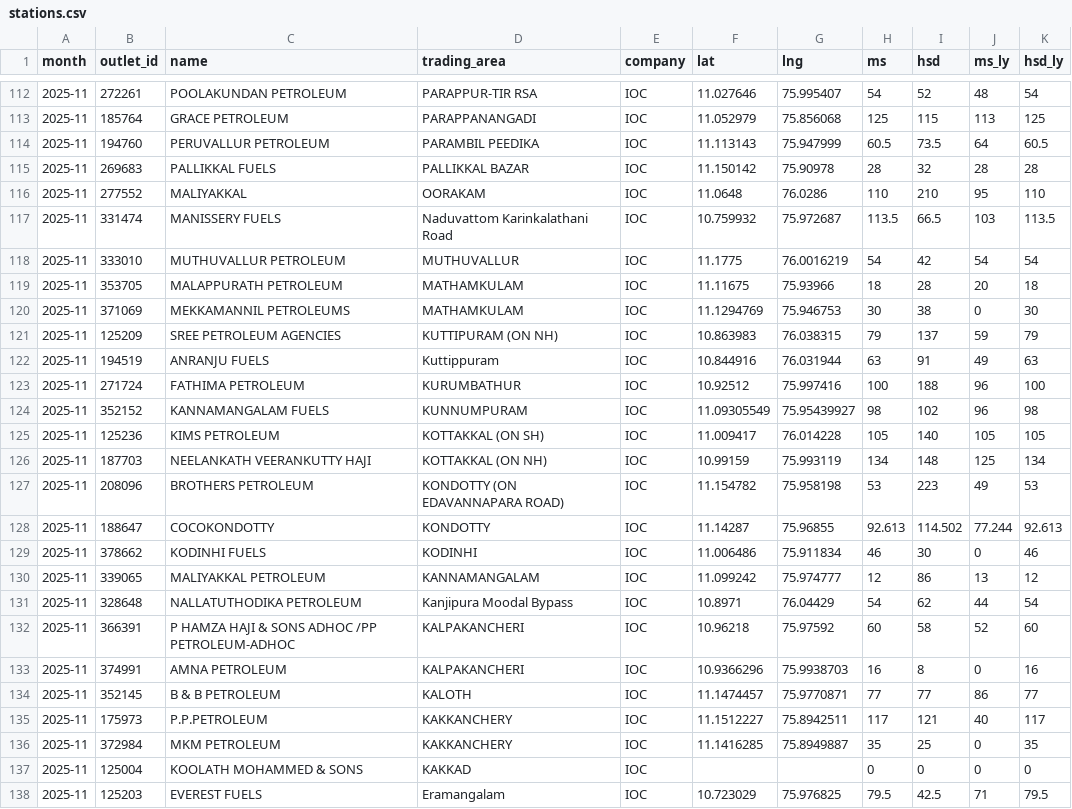
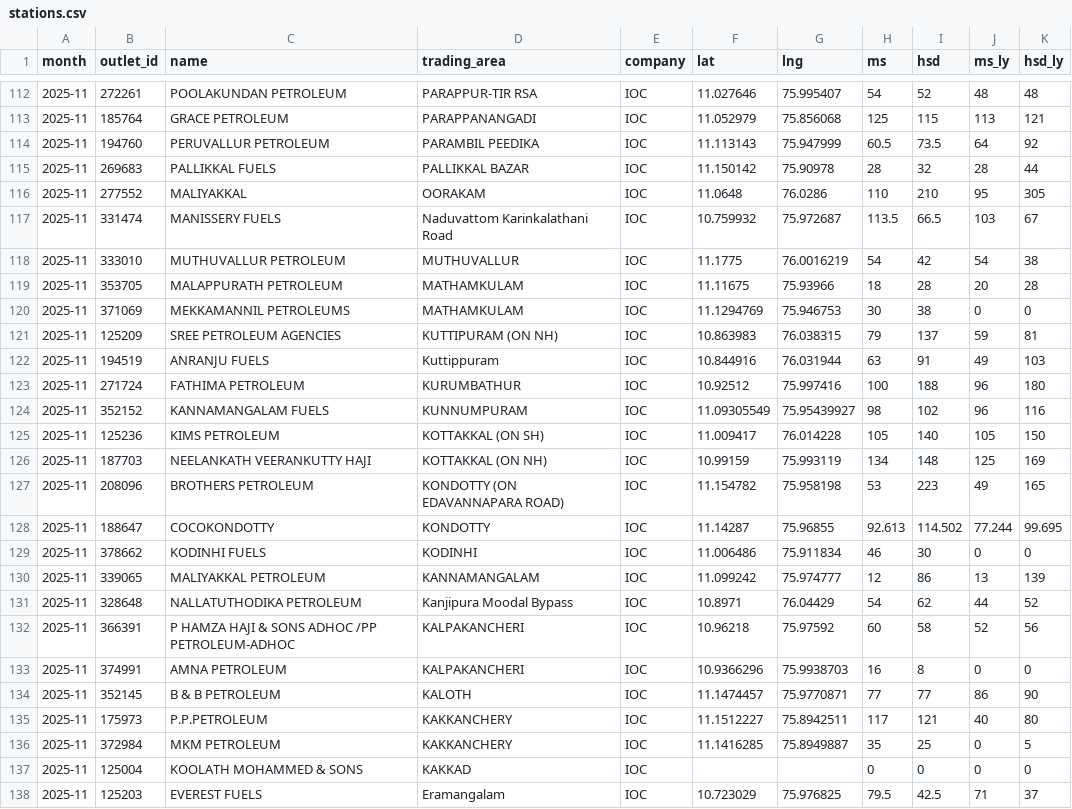
Before and after one commit to Sneakout/fuel-map-app, a CSV file: public/stations.csv, drawn as a sheet; only a part is shown, gaps mark what is left out; the diff covers the shown part only.

```diff
--- a/public/stations.csv
+++ b/public/stations.csv
@@ -112,27 +112,27 @@
-2025-11,272261,POOLAKUNDAN PETROLEUM,PARAPPUR-TIR RSA,IOC,11.027646,75.995407,54,52,48,54
-2025-11,185764,GRACE PETROLEUM,PARAPPANANGADI,IOC,11.052979,75.856068,125,115,113,125
-2025-11,194760,PERUVALLUR PETROLEUM,PARAMBIL PEEDIKA,IOC,11.113143,75.947999,60.5,73.5,64,60.5
-2025-11,269683,PALLIKKAL FUELS,PALLIKKAL BAZAR,IOC,11.150142,75.90978,28,32,28,28
-2025-11,277552,MALIYAKKAL,OORAKAM,IOC,11.0648,76.0286,110,210,95,110
-2025-11,331474,MANISSERY FUELS,Naduvattom Karinkalathani Road,IOC,10.759932,75.972687,113.5,66.5,103,113.5
-2025-11,333010,MUTHUVALLUR PETROLEUM,MUTHUVALLUR,IOC,11.1775,76.0016219,54,42,54,54
-2025-11,353705,MALAPPURATH PETROLEUM,MATHAMKULAM,IOC,11.11675,75.93966,18,28,20,18
-2025-11,371069,MEKKAMANNIL PETROLEUMS,MATHAMKULAM,IOC,11.1294769,75.946753,30,38,0,30
-2025-11,125209,SREE PETROLEUM AGENCIES,KUTTIPURAM (ON NH),IOC,10.863983,76.038315,79,137,59,79
-2025-11,194519,ANRANJU FUELS,Kuttippuram,IOC,10.844916,76.031944,63,91,49,63
-2025-11,271724,FATHIMA PETROLEUM,KURUMBATHUR,IOC,10.92512,75.997416,100,188,96,100
-2025-11,352152,KANNAMANGALAM FUELS,KUNNUMPURAM,IOC,11.09305549,75.95439927,98,102,96,98
-2025-11,125236,KIMS PETROLEUM,KOTTAKKAL (ON SH),IOC,11.009417,76.014228,105,140,105,105
-2025-11,187703,NEELANKATH VEERANKUTTY HAJI,KOTTAKKAL (ON NH),IOC,10.99159,75.993119,134,148,125,134
-2025-11,208096,BROTHERS PETROLEUM,KONDOTTY (ON EDAVANNAPARA ROAD),IOC,11.154782,75.958198,53,223,49,53
-2025-11,188647,COCOKONDOTTY,KONDOTTY,IOC,11.14287,75.96855,92.613,114.502,77.244,92.613
-2025-11,378662,KODINHI FUELS,KODINHI,IOC,11.006486,75.911834,46,30,0,46
-2025-11,339065,MALIYAKKAL PETROLEUM,KANNAMANGALAM,IOC,11.099242,75.974777,12,86,13,12
-2025-11,328648,NALLATUTHODIKA PETROLEUM,Kanjipura Moodal Bypass,IOC,10.8971,76.04429,54,62,44,54
-2025-11,366391,P HAMZA HAJI & SONS ADHOC /PP PETROLEUM-ADHOC,KALPAKANCHERI,IOC,10.96218,75.97592,60,58,52,60
-2025-11,374991,AMNA PETROLEUM,KALPAKANCHERI,IOC,10.9366296,75.9938703,16,8,0,16
-2025-11,352145,B & B PETROLEUM,KALOTH,IOC,11.1474457,75.9770871,77,77,86,77
-2025-11,175973,P.P.PETROLEUM,KAKKANCHERY,IOC,11.1512227,75.8942511,117,121,40,117
-2025-11,372984,MKM PETROLEUM,KAKKANCHERY,IOC,11.1416285,75.8949887,35,25,0,35
+2025-11,272261,POOLAKUNDAN PETROLEUM,PARAPPUR-TIR RSA,IOC,11.027646,75.995407,54,52,48,48
+2025-11,185764,GRACE PETROLEUM,PARAPPANANGADI,IOC,11.052979,75.856068,125,115,113,121
+2025-11,194760,PERUVALLUR PETROLEUM,PARAMBIL PEEDIKA,IOC,11.113143,75.947999,60.5,73.5,64,92
+2025-11,269683,PALLIKKAL FUELS,PALLIKKAL BAZAR,IOC,11.150142,75.90978,28,32,28,44
+2025-11,277552,MALIYAKKAL,OORAKAM,IOC,11.0648,76.0286,110,210,95,305
+2025-11,331474,MANISSERY FUELS,Naduvattom Karinkalathani Road,IOC,10.759932,75.972687,113.5,66.5,103,67
+2025-11,333010,MUTHUVALLUR PETROLEUM,MUTHUVALLUR,IOC,11.1775,76.0016219,54,42,54,38
+2025-11,353705,MALAPPURATH PETROLEUM,MATHAMKULAM,IOC,11.11675,75.93966,18,28,20,28
+2025-11,371069,MEKKAMANNIL PETROLEUMS,MATHAMKULAM,IOC,11.1294769,75.946753,30,38,0,0
+2025-11,125209,SREE PETROLEUM AGENCIES,KUTTIPURAM (ON NH),IOC,10.863983,76.038315,79,137,59,81
+2025-11,194519,ANRANJU FUELS,Kuttippuram,IOC,10.844916,76.031944,63,91,49,103
+2025-11,271724,FATHIMA PETROLEUM,KURUMBATHUR,IOC,10.92512,75.997416,100,188,96,180
+2025-11,352152,KANNAMANGALAM FUELS,KUNNUMPURAM,IOC,11.09305549,75.95439927,98,102,96,116
+2025-11,125236,KIMS PETROLEUM,KOTTAKKAL (ON SH),IOC,11.009417,76.014228,105,140,105,150
+2025-11,187703,NEELANKATH VEERANKUTTY HAJI,KOTTAKKAL (ON NH),IOC,10.99159,75.993119,134,148,125,169
+2025-11,208096,BROTHERS PETROLEUM,KONDOTTY (ON EDAVANNAPARA ROAD),IOC,11.154782,75.958198,53,223,49,165
+2025-11,188647,COCOKONDOTTY,KONDOTTY,IOC,11.14287,75.96855,92.613,114.502,77.244,99.695
+2025-11,378662,KODINHI FUELS,KODINHI,IOC,11.006486,75.911834,46,30,0,0
+2025-11,339065,MALIYAKKAL PETROLEUM,KANNAMANGALAM,IOC,11.099242,75.974777,12,86,13,139
+2025-11,328648,NALLATUTHODIKA PETROLEUM,Kanjipura Moodal Bypass,IOC,10.8971,76.04429,54,62,44,52
+2025-11,366391,P HAMZA HAJI & SONS ADHOC /PP PETROLEUM-ADHOC,KALPAKANCHERI,IOC,10.96218,75.97592,60,58,52,56
+2025-11,374991,AMNA PETROLEUM,KALPAKANCHERI,IOC,10.9366296,75.9938703,16,8,0,0
+2025-11,352145,B & B PETROLEUM,KALOTH,IOC,11.1474457,75.9770871,77,77,86,90
+2025-11,175973,P.P.PETROLEUM,KAKKANCHERY,IOC,11.1512227,75.8942511,117,121,40,80
+2025-11,372984,MKM PETROLEUM,KAKKANCHERY,IOC,11.1416285,75.8949887,35,25,0,5
 2025-11,125004,KOOLATH MOHAMMED & SONS,KAKKAD,IOC,,,0,0,0,0
-2025-11,125203,EVEREST FUELS,Eramangalam,IOC,10.723029,75.976825,79.5,42.5,71,79.5
+2025-11,125203,EVEREST FUELS,Eramangalam,IOC,10.723029,75.976825,79.5,42.5,71,37
```
Also changed, not shown: 39 edited cells elsewhere in this file, 1 other file.
